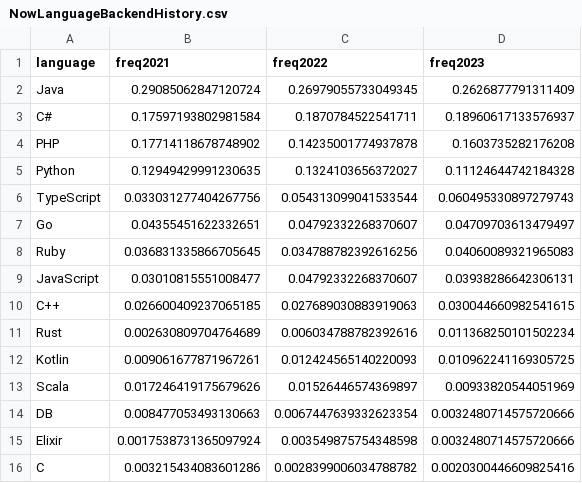
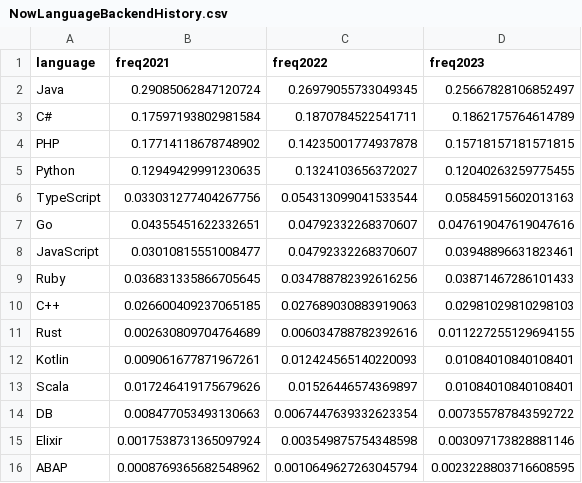
Before and after one commit to rssh/dou_pl_questionare, a CSV file: 2024_01/NowLanguageBackendHistory.csv, drawn as a sheet.

Commit message:
BackendHistory regenerated

```diff
--- a/2024_01/NowLanguageBackendHistory.csv
+++ b/2024_01/NowLanguageBackendHistory.csv
@@ -1,16 +1,16 @@
 language,freq2021,freq2022,freq2023
-Java,0.29085062847120724,0.26979055733049345,0.2626877791311409
-C#,0.17597193802981584,0.1870784522541711,0.18960617133576937
-PHP,0.17714118678748902,0.14235001774937878,0.1603735282176208
-Python,0.12949429991230635,0.1324103656372027,0.11124644742184328
-TypeScript,0.033031277404267756,0.054313099041533544,0.060495330897279743
-Go,0.04355451622332651,0.04792332268370607,0.04709703613479497
-Ruby,0.036831335866705645,0.034788782392616256,0.04060089321965083
-JavaScript,0.03010815551008477,0.04792332268370607,0.03938286642306131
-C++,0.026600409237065185,0.027689030883919063,0.030044660982541615
-Rust,0.002630809704764689,0.006034788782392616,0.011368250101502234
-Kotlin,0.009061677871967261,0.012424565140220093,0.010962241169305725
-Scala,0.017246419175679626,0.01526446574369897,0.00933820544051969
-DB,0.008477053493130663,0.0067447639332623354,0.0032480714575720666
-Elixir,0.0017538731365097924,0.003549875754348598,0.0032480714575720666
-C,0.003215434083601286,0.0028399006034788782,0.0020300446609825416
+Java,0.29085062847120724,0.26979055733049345,0.25667828106852497
+C#,0.17597193802981584,0.1870784522541711,0.1862175764614789
+PHP,0.17714118678748902,0.14235001774937878,0.15718157181571815
+Python,0.12949429991230635,0.1324103656372027,0.12040263259775455
+TypeScript,0.033031277404267756,0.054313099041533544,0.05845915602013163
+Go,0.04355451622332651,0.04792332268370607,0.047619047619047616
+JavaScript,0.03010815551008477,0.04792332268370607,0.03948896631823461
+Ruby,0.036831335866705645,0.034788782392616256,0.03871467286101433
+C++,0.026600409237065185,0.027689030883919063,0.02981029810298103
+Rust,0.002630809704764689,0.006034788782392616,0.011227255129694155
+Kotlin,0.009061677871967261,0.012424565140220093,0.01084010840108401
+Scala,0.017246419175679626,0.01526446574369897,0.01084010840108401
+DB,0.008477053493130663,0.0067447639332623354,0.007355787843592722
+Elixir,0.0017538731365097924,0.003549875754348598,0.003097173828881146
+ABAP,0.0008769365682548962,0.0010649627263045794,0.0023228803716608595
```
Also changed, not shown: 1 other file.
